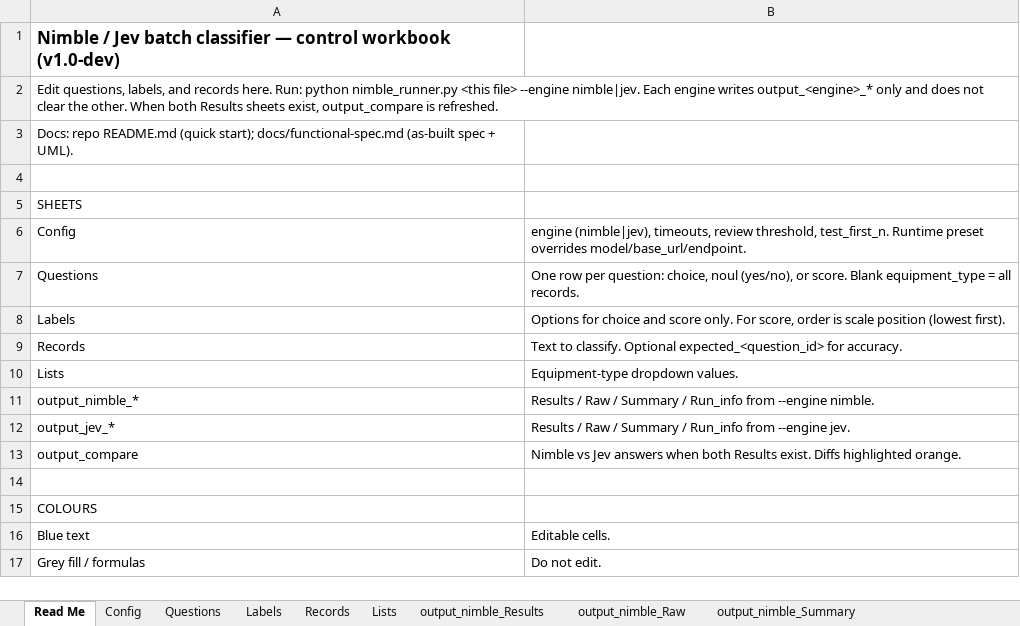
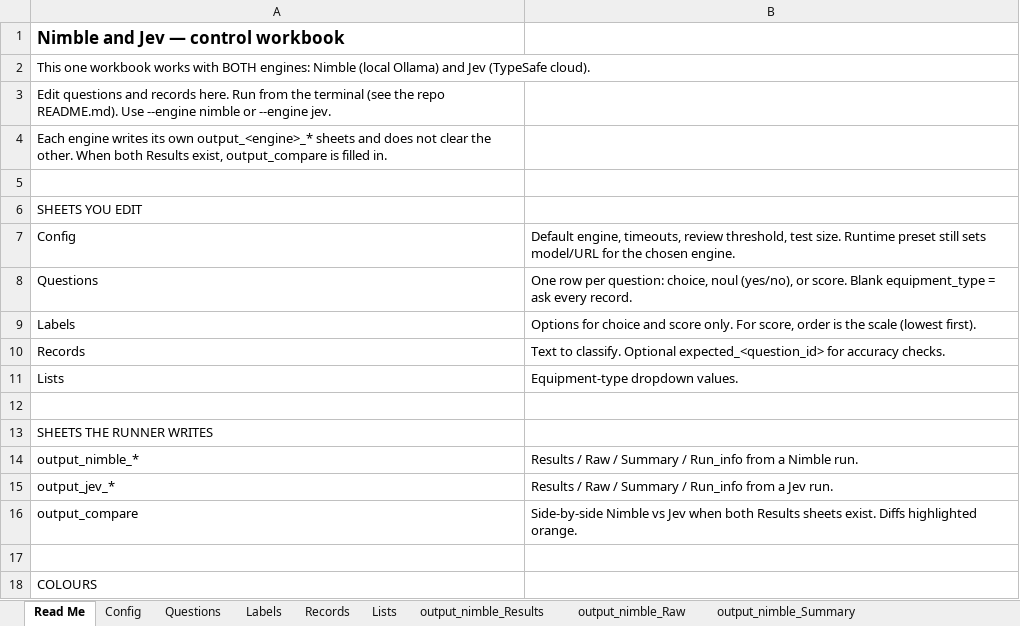
Before and after one commit to ranga291257/nimble_plant, an Excel workbook: nimble_classifier_workbook.xlsx, sheet Read Me, drawn as a sheet; only a part is shown; the shorter side is filled out with more unchanged rows; values as stored, in another font and other column widths than the file's, no borders; addresses are those after the commit; the diff covers the shown part only; the diff names each change by its address in the sheet, - before the commit and + after, or states it on an @@ line.

```diff
--- a/nimble_classifier_workbook.xlsx (sheet Read Me)
+++ b/nimble_classifier_workbook.xlsx (sheet Read Me)
-A1: Nimble / Jev batch classifier — control workbook (v1.0-dev)
+A1: Nimble and Jev — control workbook
-A2: Edit questions, labels, and records here. Run: python nimble_runner.py <this file> --engine nimble|jev. Each engine writes output_<engine>_* only and does not clear the other. When both Results sheets exist, output_compare is refreshed.
+A2: This one workbook works with BOTH engines: Nimble (local Ollama) and Jev (TypeSafe cloud).
-A3: Docs: repo README.md (quick start); docs/functional-spec.md (as-built spec + UML).
+A3: Edit questions and records here. Run from the terminal (see the repo README.md). Use --engine nimble or --engine jev.
+row 4: Each engine writes its own output_<engine>_* sheets and does not clear the other. When both Results exist, output_compare is filled in.
-A6: SHEETS
+A6: SHEETS YOU EDIT
-B7: engine (nimble|jev), timeouts, review threshold, test_first_n. Runtime preset overrides model/base_url/endpoint.
+B7: Default engine, timeouts, review threshold, test size. Runtime preset still sets model/URL for the chosen engine.
-B8: …equipment_type = all records.
+B8: …equipment_type = ask every record.
-B9: …order is scale position (lowest first).
+B9: …order is the scale (lowest first).
-B10: …expected_<question_id> for accuracy.
+B10: …expected_<question_id> for accuracy checks.
+row 12: (empty)
+row 13: SHEETS THE RUNNER WRITES
-B14: …Run_info from --engine nimble.
+B14: …Run_info from a Nimble run.
-B15: …Run_info from --engine jev.
+B15: …Run_info from a Jev run.
-B16: Nimble vs Jev answers when both Results exist. Diffs…
+B16: Side-by-side Nimble vs Jev when both Results sheets exist. Diffs…
```
Also changed, not shown: 1 added row and 4 edited cells elsewhere in this sheet, 5 other files.
